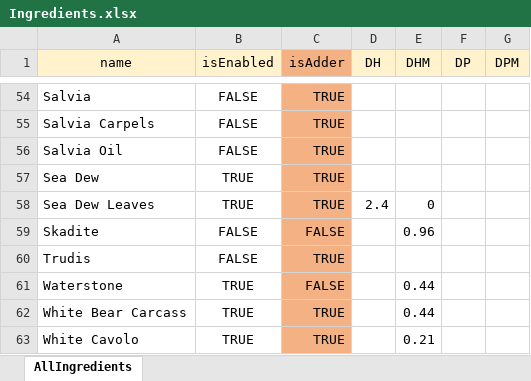
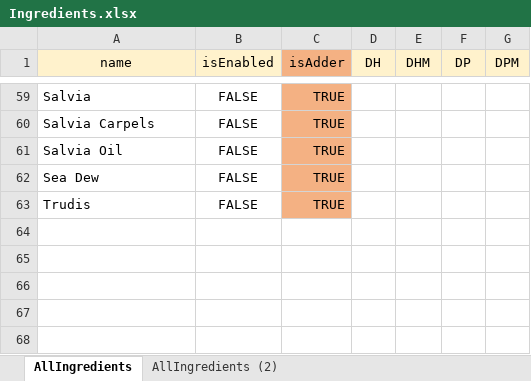
Before and after one commit to pixelpulse/alchcalc, an Excel workbook: src/main/java/com/alchcalc/Ingredients.xlsx, sheet AllIngredients, drawn as a sheet; only a part is shown, gaps mark what is left out; values as stored, in another font and other column widths than the file's, no borders; conditional formats not drawn; removed rows and columns are numbered as before the commit, all else as after; the diff covers the shown part only; the diff names each change by its address in the sheet, - before the commit and + after, or states it on an @@ line.

```diff
--- a/src/main/java/com/alchcalc/Ingredients.xlsx (sheet AllIngredients)
+++ b/src/main/java/com/alchcalc/Ingredients.xlsx (sheet AllIngredients)
+sheet tab: AllIngredients (2)
-B62 (isEnabled): TRUE
+B62 (isEnabled): FALSE
@@ row 58 moved to row 34: Sea Dew Leaves @@
@@ row 59 moved to row 3: Skadite @@
-row 61: Waterstone | TRUE | FALSE |  | 0.44
-row 62: White Bear Carcass | TRUE | TRUE |  | 0.44
-row 63: White Cavolo | TRUE | TRUE |  | 0.21
```
Also changed, not shown: 15 added rows, 12 removed rows, 12 moved rows and 7 edited cells elsewhere in this sheet, 3 other files.
